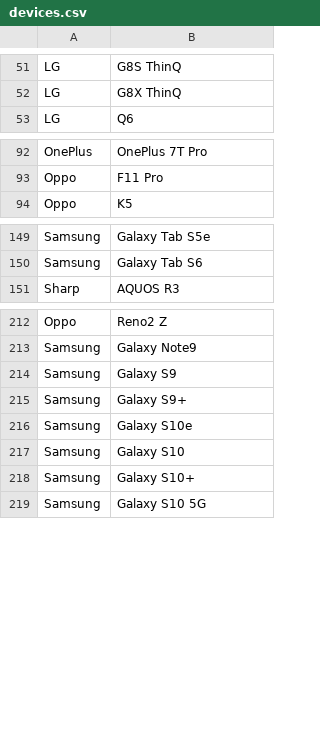
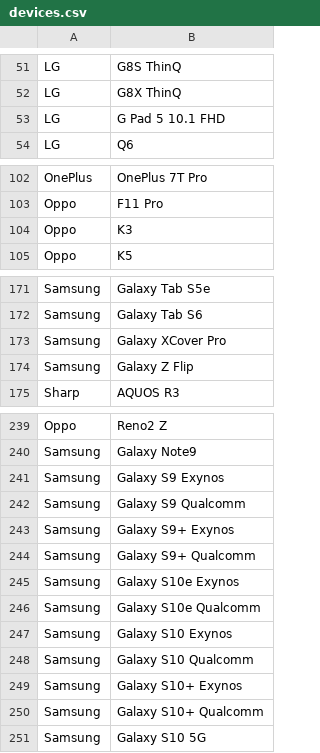
Before and after one commit to androidtrackers/arcore-devices, a CSV file: devices.csv, drawn as a sheet; only a part is shown, gaps mark what is left out; the diff covers the shown part only.

```diff
--- a/devices.csv
+++ b/devices.csv
@@ -52,2 +52,3 @@ LG;G8S ThinQ
 LG;G8X ThinQ
+LG;G Pad 5 10.1 FHD
 LG;Q6
@@ -93,2 +103,3 @@ OnePlus;OnePlus 7T Pro
 Oppo;F11 Pro
+Oppo;K3
 Oppo;K5
@@ -150,2 +172,4 @@ Samsung;Galaxy Tab S5e
 Samsung;Galaxy Tab S6
+Samsung;Galaxy XCover Pro
+Samsung;Galaxy Z Flip
 Sharp;AQUOS R3
@@ -213,7 +240,12 @@ Oppo;Reno2 Z
 Samsung;Galaxy Note9
-Samsung;Galaxy S9
-Samsung;Galaxy S9+
-Samsung;Galaxy S10e
-Samsung;Galaxy S10
-Samsung;Galaxy S10+
+Samsung;Galaxy S9 Exynos
+Samsung;Galaxy S9 Qualcomm
+Samsung;Galaxy S9+ Exynos
+Samsung;Galaxy S9+ Qualcomm
+Samsung;Galaxy S10e Exynos
+Samsung;Galaxy S10e Qualcomm
+Samsung;Galaxy S10 Exynos
+Samsung;Galaxy S10 Qualcomm
+Samsung;Galaxy S10+ Exynos
+Samsung;Galaxy S10+ Qualcomm
 Samsung;Galaxy S10 5G
```
Also changed, not shown: 23 added rows and 5 edited cells elsewhere in this file, 1 other file.
